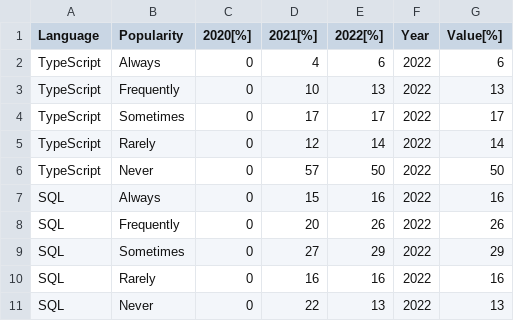
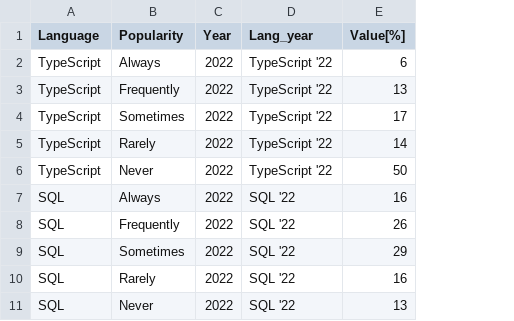
Before and after one commit to petervidos/vizzu-pres, a CSV file: Prog_lang_popularity.csv, drawn as a sheet; only a part is shown; removed rows and columns are numbered as before the commit, all else as after; the diff names each change by its address in the sheet, - before the commit and + after, or states it on an @@ line.

Commit message:
Add files via upload

```diff
--- a/Prog_lang_popularity.csv
+++ b/Prog_lang_popularity.csv
-column C (2020[%]), rows 2-11: all 0
-column D (2021[%]), rows 2-11: 4 | 10 | 17 | 12 | 57 | 15 | 20 | 27 | 16 | 22
-column E (2022[%]), rows 2-11: 6 | 13 | 17 | 14 | 50 | 16 | 26 | 29 | 16 | 13
+column D (Lang_year), rows 2-11: TypeScript '22 | TypeScript '22 | TypeScript '22 | TypeScript '22 | TypeScript '22 | SQL '22 | SQL '22 | SQL '22 | SQL '22 | SQL '22
```
